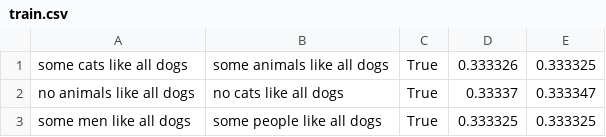
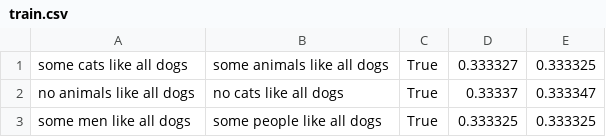
Before and after one commit to daoudclarke/probabilistic-semantics-paper, a CSV file: code/train.csv, drawn as a sheet.

```diff
--- a/code/train.csv
+++ b/code/train.csv
@@ -1,2 +1,2 @@
-some cats like all dogs	some animals like all dogs	True	0.333326	0.333325
+some cats like all dogs	some animals like all dogs	True	0.333327	0.333325
 no animals like all dogs	no cats like all dogs	True	0.33337	0.333347
```
Also changed, not shown: code/test.csv, 1 other file.
